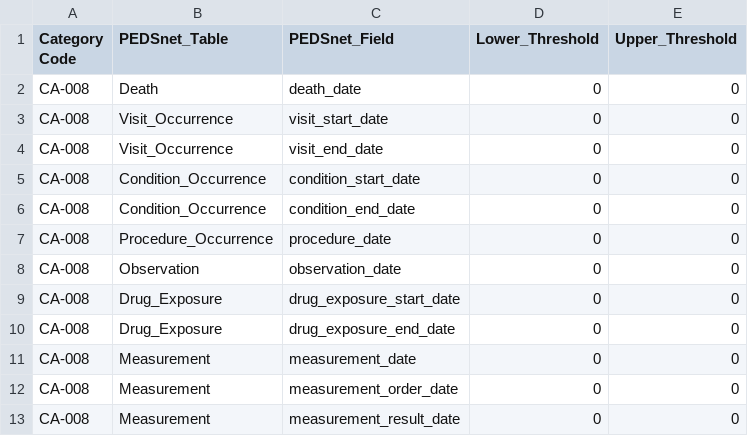
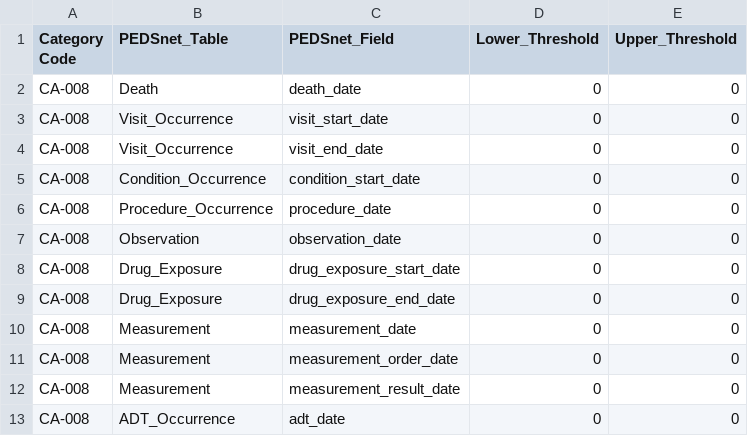
Before and after one commit to PEDSnet/Data-Quality-Analysis, a CSV file: Data/DQACatalog/CA-008_temporal_outliers.csv, drawn as a sheet; removed rows and columns are numbered as before the commit, all else as after; the diff names each change by its address in the sheet, - before the commit and + after, or states it on an @@ line.

```diff
--- a/Data/DQACatalog/CA-008_temporal_outliers.csv
+++ b/Data/DQACatalog/CA-008_temporal_outliers.csv
-row 6: CA-008 | Condition_Occurrence | condition_end_date | 0 | 0
+row 13: CA-008 | ADT_Occurrence | adt_date | 0 | 0
```
Also changed, not shown: 46 other files.
